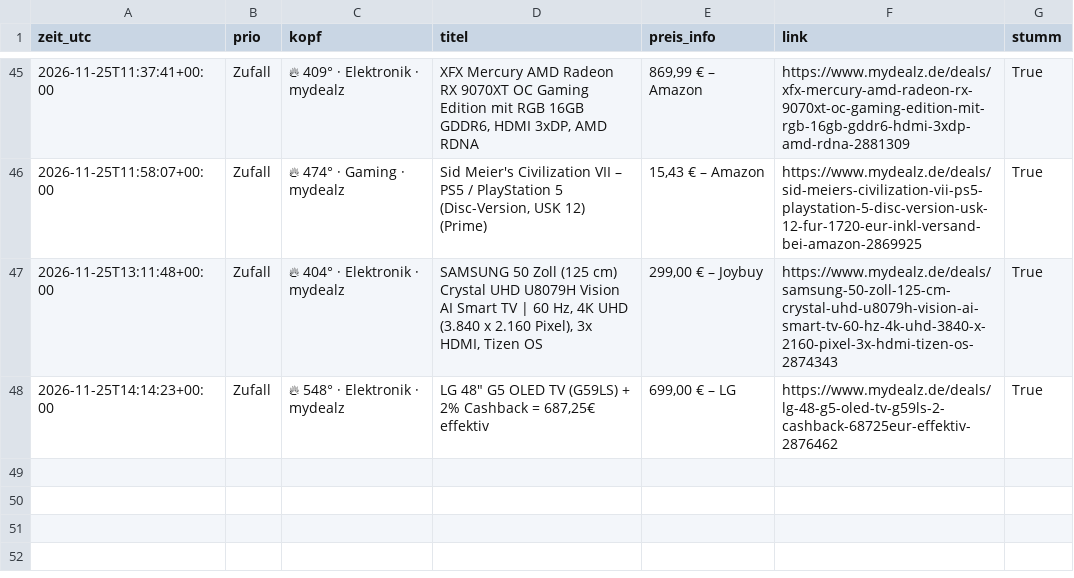
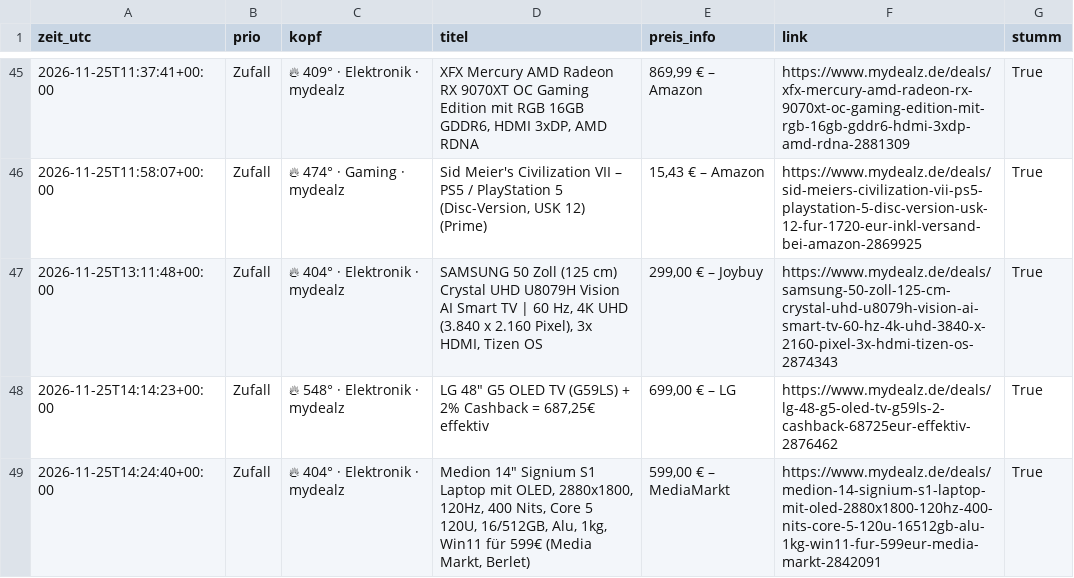
Before and after one commit to duchidachi/black-week-deal-bot, a CSV file: alerts.csv, drawn as a sheet; only a part is shown, gaps mark what is left out.

```diff
--- a/alerts.csv
+++ b/alerts.csv
@@ -48 +48,2 @@ zeit_utc,prio,kopf,titel,preis_info,link,stumm
 2026-11-25T14:14:23+00:00,Zufall,🔥 548° · Elektronik · mydealz,"LG 48"" G5 OLED TV (G59LS) + 2% Cashback = 687,25€ effektiv","699,00 € – LG",https://www.mydealz.de/deals/lg-48-g5-oled-tv-g59ls-2-cashback-68725eur-effektiv-2876462,True
+2026-11-25T14:24:40+00:00,Zufall,🔥 404° · Elektronik · mydealz,"Medion 14"" Signium S1 Laptop mit OLED, 2880x1800, 120Hz, 400 Nits, Core 5 120U, 16/512GB, Alu, 1kg, Win11 für 599€ (Media Markt, Berlet)","599,00 € – MediaMarkt",https://www.mydealz.de/deals/medion-14-signium-s1-laptop-mit-oled-2880x1800-120hz-400-nits-core-5-120u-16512gb-alu-1kg-win11-fur-599eur-media-markt-2842091,True
```
Also changed, not shown: 1 other file.
